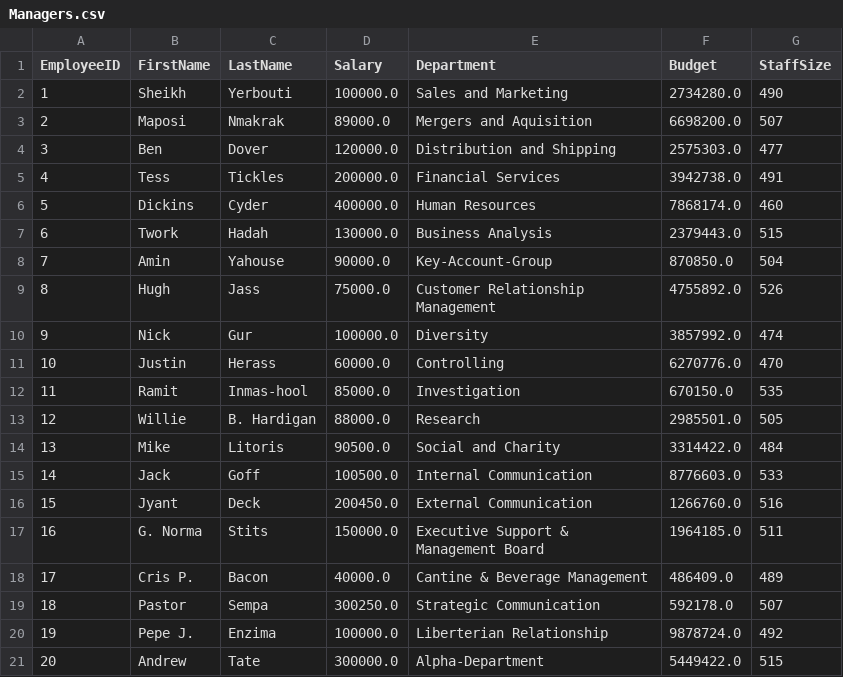
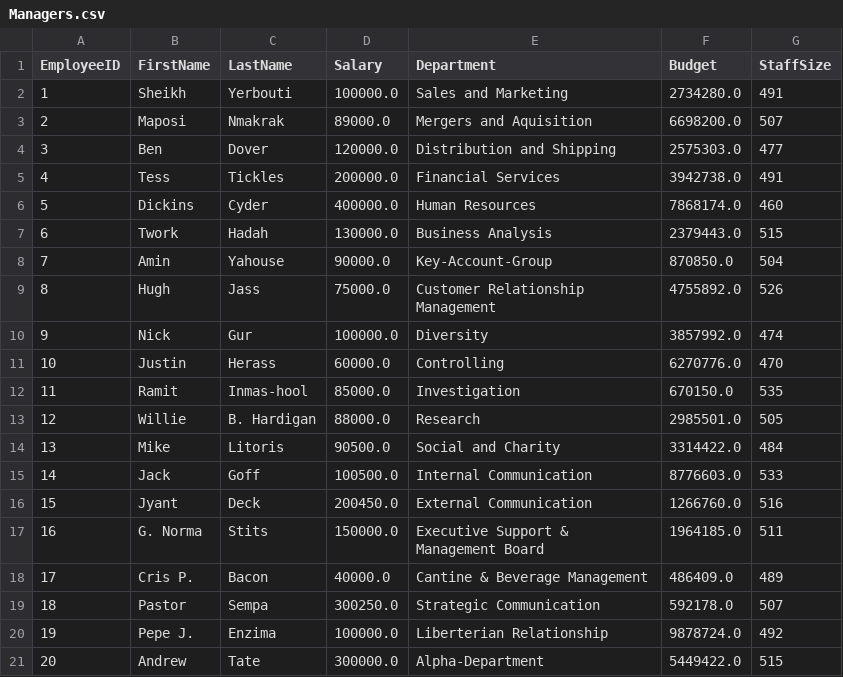
Before and after one commit to AbdoCherry/OOP-Bachelor-Course, a CSV file: out/production/JavaCourseBachelor/Week10/Task02/Data/Managers.csv, drawn as a sheet.

```diff
--- a/out/production/JavaCourseBachelor/Week10/Task02/Data/Managers.csv
+++ b/out/production/JavaCourseBachelor/Week10/Task02/Data/Managers.csv
@@ -1,3 +1,3 @@
 EmployeeID;FirstName;LastName;Salary;Department;Budget;StaffSize
-1;Sheikh;Yerbouti;100000.0;Sales and Marketing;2734280.0;490
+1;Sheikh;Yerbouti;100000.0;Sales and Marketing;2734280.0;491
 2;Maposi;Nmakrak;89000.0;Mergers and Aquisition;6698200.0;507
```
Also changed, not shown: out/production/JavaCourseBachelor/Week10/Task02/Data/Clerk.csv, 30 other files.
